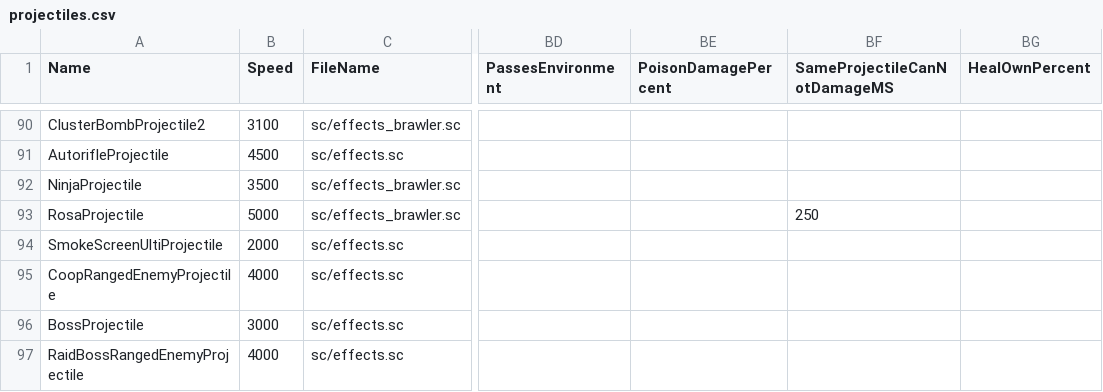
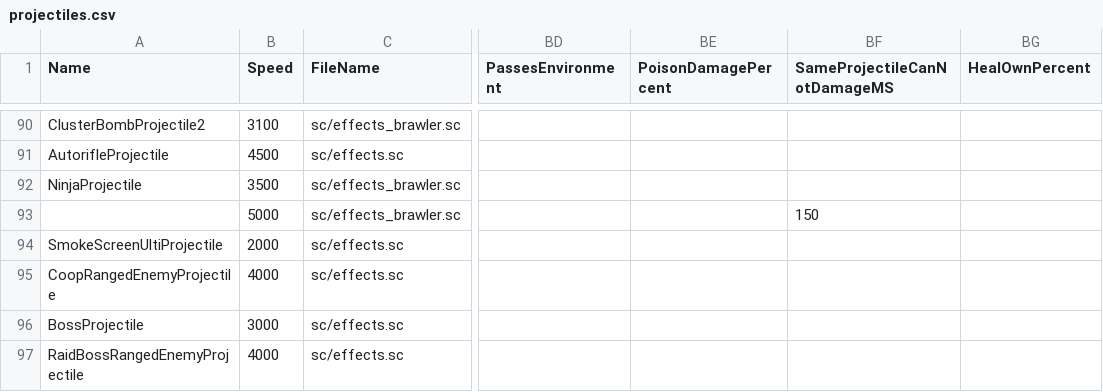
Before and after one commit to fourjr/bs-data, a CSV file: csv/csv_logic/projectiles.csv, drawn as a sheet; only a part is shown, gaps mark what is left out; the diff names each change by its address in the sheet, - before the commit and + after, or states it on an @@ line.

Commit message:
Rosa Update

```diff
--- a/csv/csv_logic/projectiles.csv
+++ b/csv/csv_logic/projectiles.csv
-A93 (Name): RosaProjectile
+A93 (Name): (empty)
-BF93 (SameProjectileCanNotDamageMS): 250
+BF93 (SameProjectileCanNotDamageMS): 150
```
Also changed, not shown: 42 other files.
